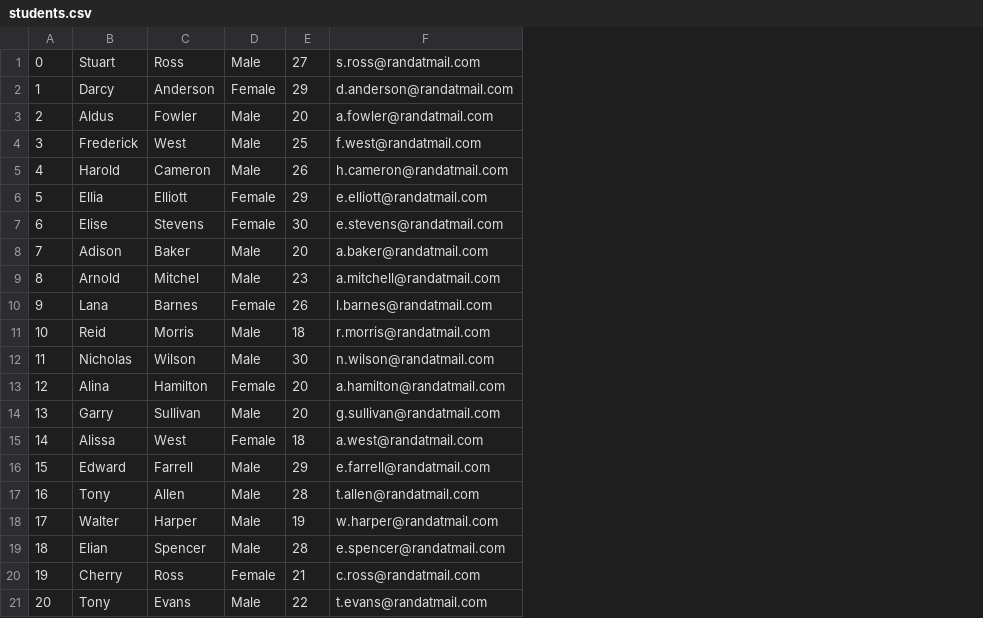
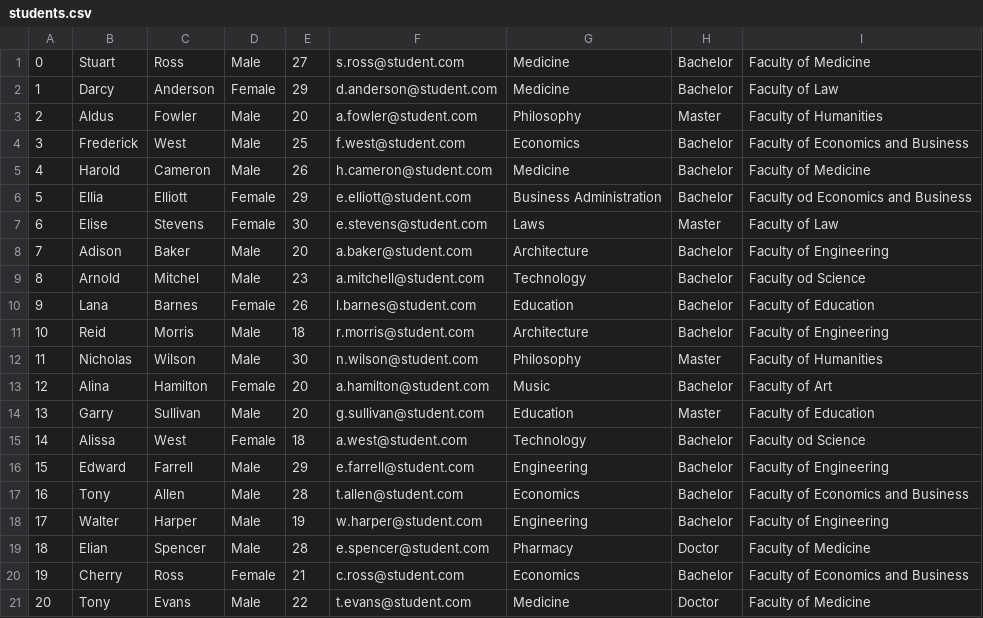
Before and after one commit to wojcikk/university-administration-system, a CSV file: input/students.csv, drawn as a sheet; removed rows and columns are numbered as before the commit, all else as after; the diff names each change by its address in the sheet, - before the commit and + after, or states it on an @@ line.

```diff
--- a/input/students.csv
+++ b/input/students.csv
-column F, rows 1-21: s.ross@randatmail.com | d.anderson@randatmail.com | a.fowler@randatmail.com | f.west@randatmail.com | h.cameron@randatmail.com | e.elliott@randatmail.com | e.stevens@randatmail.com | a.baker@randatmail.com | a.mitchell@randatmail.com | l.barnes@randatmail.com | r.morris@randatmail.com | n.wilson@randatmail.com | a.hamilton@randatmail.com | g.sullivan@randatmail.com | a.west@randatmail.com | e.farrell@randatmail.com | t.allen@randatmail.com | w.harper@randatmail.com | e.spencer@randatmail.com | c.ross@randatmail.com | t.evans@randatmail.com
+column F, rows 1-21: s.ross@student.com | d.anderson@student.com | a.fowler@student.com | f.west@student.com | h.cameron@student.com | e.elliott@student.com | e.stevens@student.com | a.baker@student.com | a.mitchell@student.com | l.barnes@student.com | r.morris@student.com | n.wilson@student.com | a.hamilton@student.com | g.sullivan@student.com | a.west@student.com | e.farrell@student.com | t.allen@student.com | w.harper@student.com | e.spencer@student.com | c.ross@student.com | t.evans@student.com
+column G, rows 1-21: Medicine | Medicine | Philosophy | Economics | Medicine | Business Administration | Laws | Architecture | Technology | Education | Architecture | Philosophy | Music | Education | Technology | Engineering | Economics | Engineering | Pharmacy | Economics | Medicine
+column H, rows 1-21: Bachelor | Bachelor | Master | Bachelor | Bachelor | Bachelor | Master | Bachelor | Bachelor | Bachelor | Bachelor | Master | Bachelor | Master | Bachelor | Bachelor | Bachelor | Bachelor | Doctor | Bachelor | Doctor
+column I, rows 1-21: Faculty of Medicine | Faculty of Law | Faculty of Humanities | Faculty of Economics and Business | Faculty of Medicine | Faculty od Economics and Business | Faculty of Law | Faculty of Engineering | Faculty od Science | Faculty of Education | Faculty of Engineering | Faculty of Humanities | Faculty of Art | Faculty of Education | Faculty od Science | Faculty of Engineering | Faculty of Economics and Business | Faculty of Engineering | Faculty of Medicine | Faculty of Economics and Business | Faculty of Medicine
```
Also changed, not shown: 31 other files.
